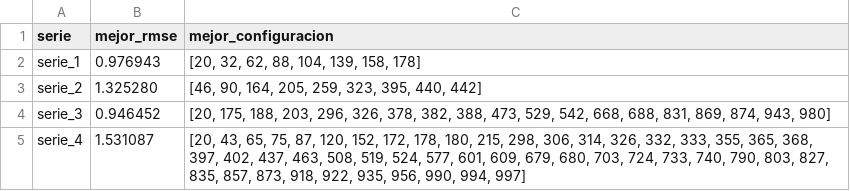
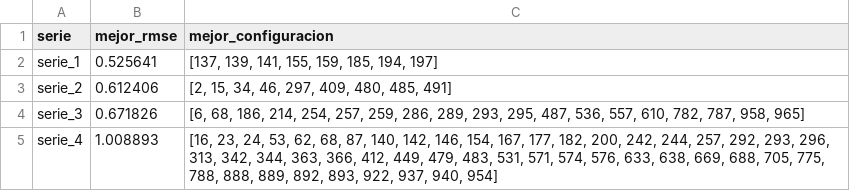
Before and after one commit to darkghost078/p1-Metaheuristica, a CSV file: mejores_resultados_globales.csv, drawn as a sheet.

```diff
--- a/mejores_resultados_globales.csv
+++ b/mejores_resultados_globales.csv
@@ -1,5 +1,5 @@
 serie,mejor_rmse,mejor_configuracion
-serie_1,0.976943,"[20, 32, 62, 88, 104, 139, 158, 178]"
-serie_2,1.325280,"[46, 90, 164, 205, 259, 323, 395, 440, 442]"
-serie_3,0.946452,"[20, 175, 188, 203, 296, 326, 378, 382, 388, 473, 529, 542, 668, 688, 831, 869, 874, 943, 980]"
-serie_4,1.531087,"[20, 43, 65, 75, 87, 120, 152, 172, 178, 180, 215, 298, 306, 314, 326, 332, 333, 355, 365, 368, 397, 402, 437, 463, 508, 519, 524, 577, 601, 609, 679, 680, 703, 724, 733, 740, 790, 803, 827, 835, 857, 873, 918, 922, 935, 956, 990, 994, 997]"
+serie_1,0.525641,"[137, 139, 141, 155, 159, 185, 194, 197]"
+serie_2,0.612406,"[2, 15, 34, 46, 297, 409, 480, 485, 491]"
+serie_3,0.671826,"[6, 68, 186, 214, 254, 257, 259, 286, 289, 293, 295, 487, 536, 557, 610, 782, 787, 958, 965]"
+serie_4,1.008893,"[16, 23, 24, 53, 62, 68, 87, 140, 142, 146, 154, 167, 177, 182, 200, 242, 244, 257, 292, 293, 296, 313, 342, 344, 363, 366, 412, 449, 479, 483, 531, 571, 574, 576, 633, 638, 669, 688, 705, 775, 788, 888, 889, 892, 893, 922, 937, 940, 954]"
```
Also changed, not shown: 8 other files.
